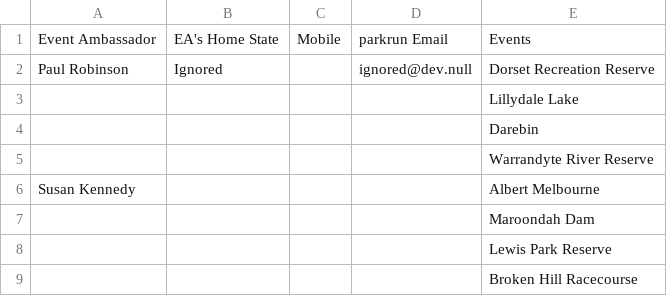
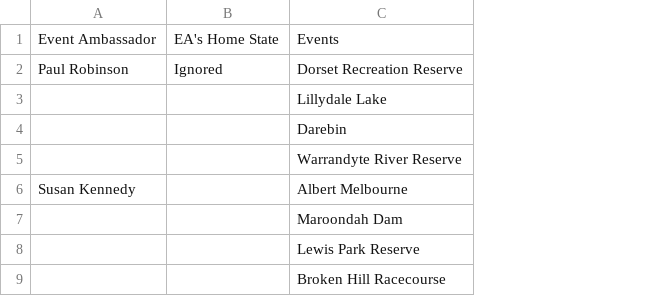
Before and after one commit to johnsyweb/ambassy, a CSV file: public/Ambassadors - Event Ambassadors.csv, drawn as a sheet; only a part is shown; the diff names each change by its address in the sheet, - before the commit and + after, or states it on an @@ line.

Commit message:
feat: whitelist CSV columns and expand privacy copy
Parse only known ambassador CSV fields; strip contact columns from samples.
Document privacy, goodwill, and column handling; add csvField helper and tests.

```diff
--- a/public/Ambassadors - Event Ambassadors.csv
+++ b/public/Ambassadors - Event Ambassadors.csv
-column C, row 1: Mobile
-column D, rows 1-2: parkrun Email | ignored@dev.null
```
Also changed, not shown: public/Ambassadors - Event Teams.csv, 12 other files.
